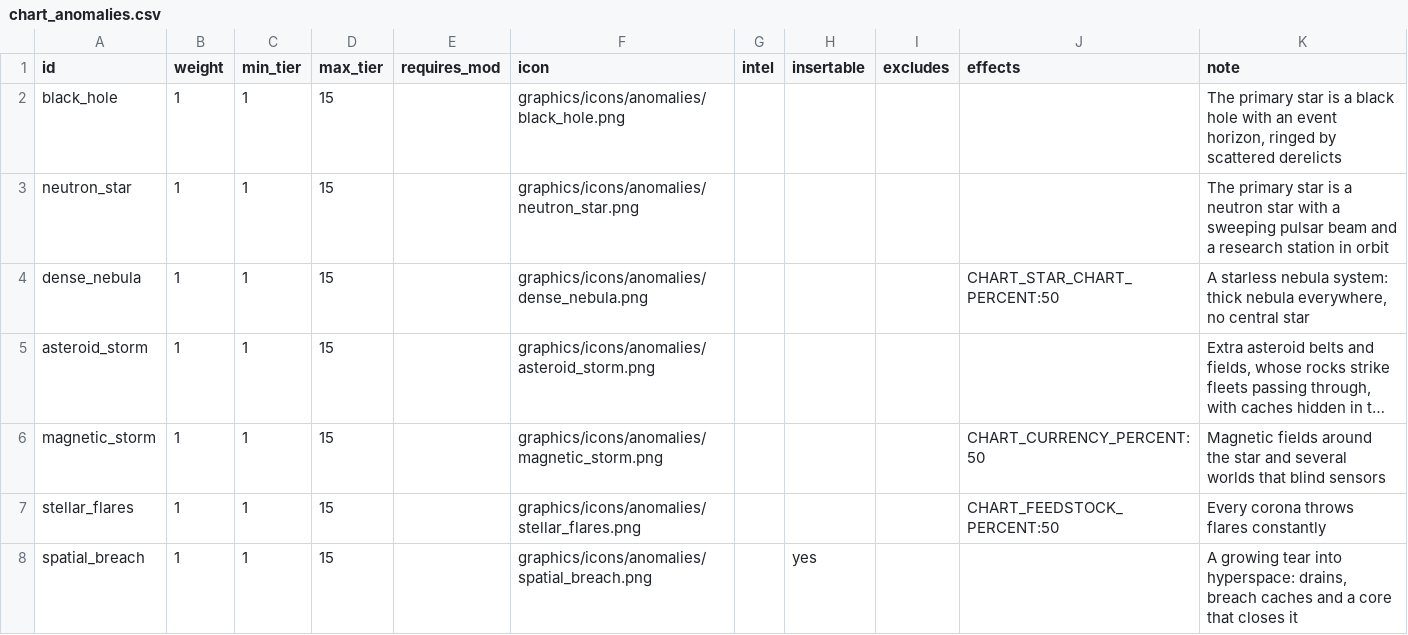
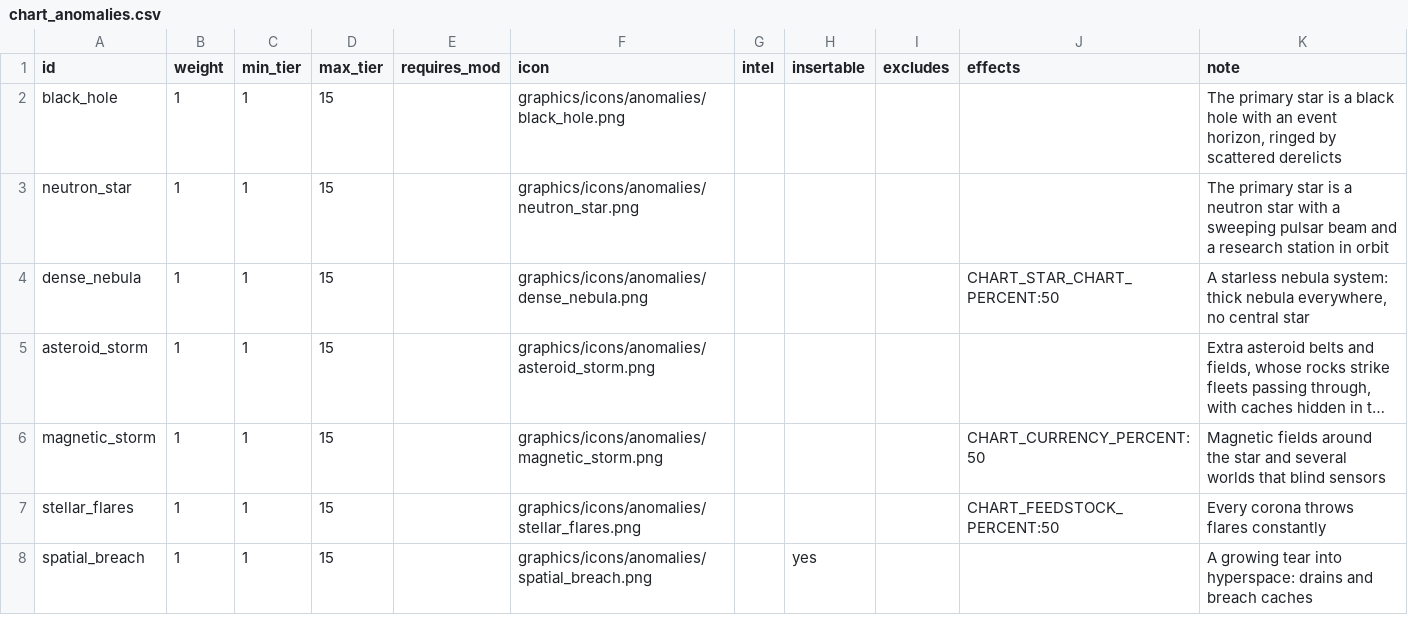
Before and after one commit to ExiledPortals/ExiledSector, a CSV file: data/config/exiledSector/chart_anomalies.csv, drawn as a sheet; long unchanged cells end in ….

```diff
--- a/data/config/exiledSector/chart_anomalies.csv
+++ b/data/config/exiledSector/chart_anomalies.csv
@@ -7,2 +7,2 @@ magnetic_storm,1,1,15,,graphics/icons/anomalies/magnetic_storm.png,,,,CHART_CURR
 stellar_flares,1,1,15,,graphics/icons/anomalies/stellar_flares.png,,,,CHART_FEEDSTOCK_PERCENT:50,"Every corona throws flares constantly"
-spatial_breach,1,1,15,,graphics/icons/anomalies/spatial_breach.png,,yes,,,"A growing tear into hyperspace: drains, breach caches and a core that closes it"
+spatial_breach,1,1,15,,graphics/icons/anomalies/spatial_breach.png,,yes,,,"A growing tear into hyperspace: drains and breach caches"
```
Also changed, not shown: data/config/exiledSector/item_salvage.csv, data/config/exiledSector/star_chart_modifiers.csv, 33 other files.
